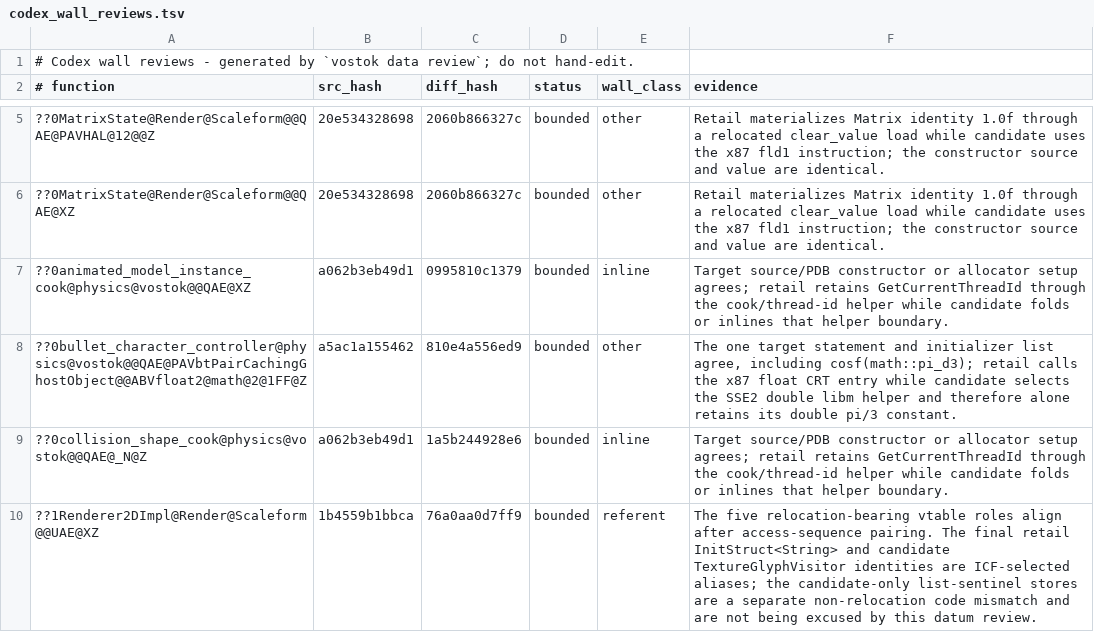
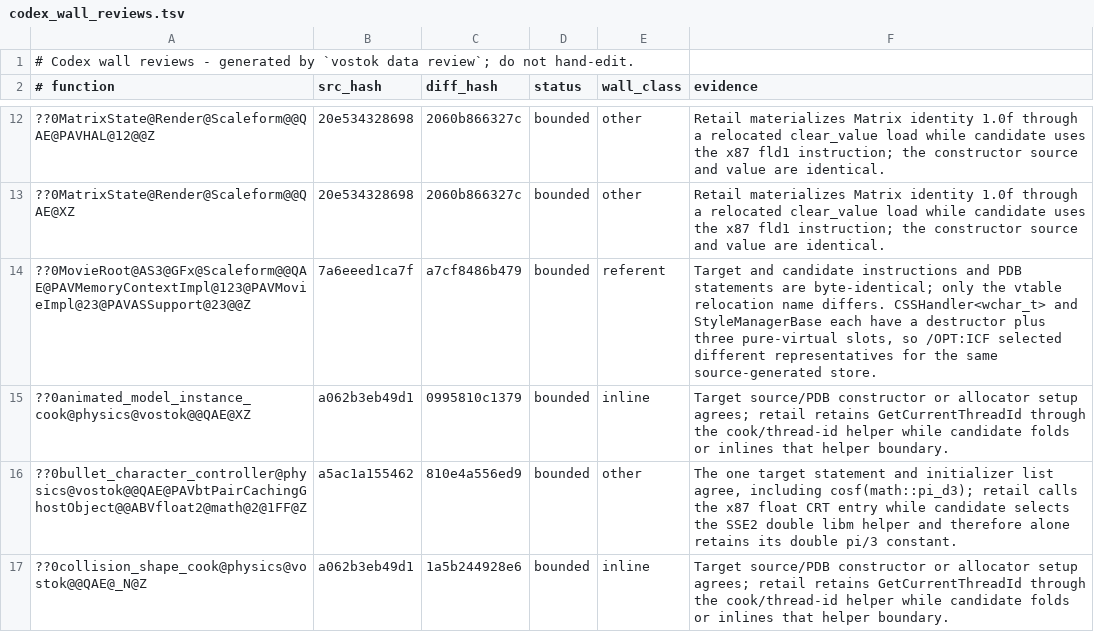
Before and after one commit to srp-survarium/vostok, a TSV file: config/codex_wall_reviews.tsv, drawn as a sheet; only a part is shown, gaps mark what is left out; the shorter side is filled out with more unchanged rows; the diff covers the shown part only.

```diff
--- a/config/codex_wall_reviews.tsv
+++ b/config/codex_wall_reviews.tsv
@@ -6,2 +13,3 @@
 ??0MatrixState@Render@Scaleform@@QAE@XZ	20e534328698	2060b866327c	bounded	other	Retail materializes Matrix identity 1.0f through a relocated clear_value load while candidate uses the x87 fld1 instruction; the constructor source and value are identical.
+??0MovieRoot@AS3@GFx@Scaleform@@QAE@PAVMemoryContextImpl@123@PAVMovieImpl@23@PAVASSupport@23@@Z	7a6eeed1ca7f	a7cf8486b479	bounded	referent	Target and candidate instructions and PDB statements are byte-identical; only the vtable relocation name differs. CSSHandler<wchar_t> and StyleManagerBase each have a destructor plus three pure-virtual slots, so /OPT:ICF selected different representatives for the same source-generated store.
 ??0animated_model_instance_cook@physics@vostok@@QAE@XZ	a062b3eb49d1	0995810c1379	bounded	inline	Target source/PDB constructor or allocator setup agrees; retail retains GetCurrentThreadId through the cook/thread-id helper while candidate folds or inlines that helper boundary.
```
Also changed, not shown: 10 added rows and 19 edited cells elsewhere in this file, config/cleanliness/data-integrity-ratchet.tsv, 44 other files.
